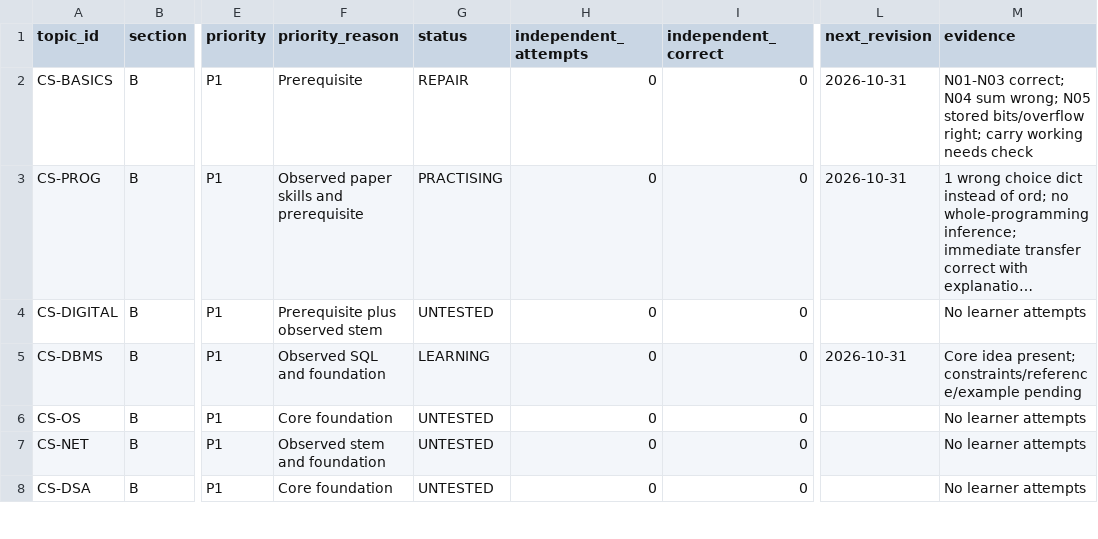
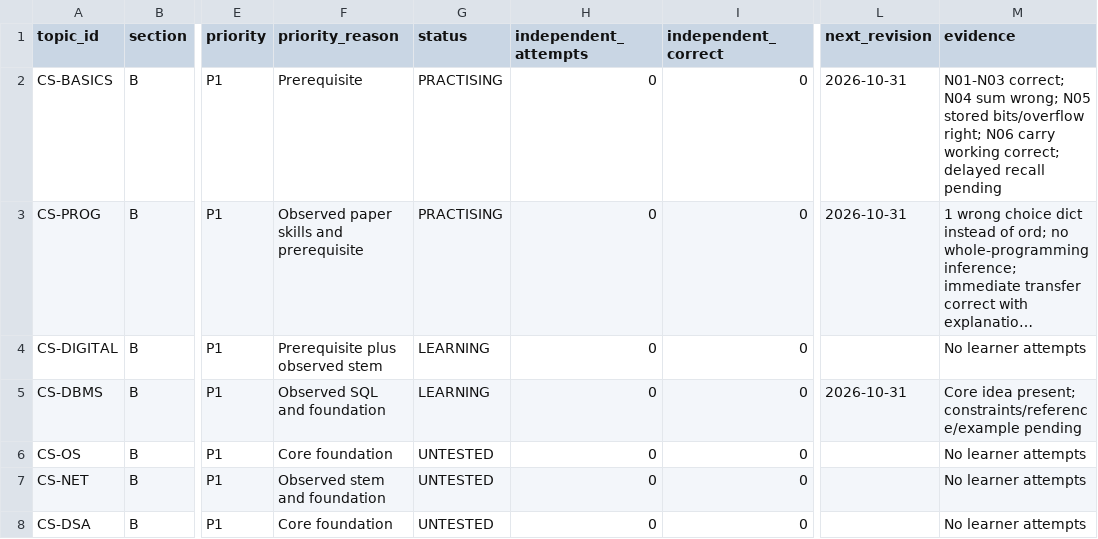
Before and after one commit to akashtiwari2/dsssb, a CSV file: tracking/topics.csv, drawn as a sheet; only a part is shown, gaps mark what is left out; long unchanged cells end in …; the diff names each change by its address in the sheet, - before the commit and + after, or states it on an @@ line.

```diff
--- a/tracking/topics.csv
+++ b/tracking/topics.csv
-G2 (status): REPAIR
+G2 (status): PRACTISING
-M2 (evidence): …bits/overflow right; carry working needs check
+M2 (evidence): …bits/overflow right; N06 carry working correct; delayed recall pending
-G4 (status): UNTESTED
+G4 (status): LEARNING
```
Also changed, not shown: tracking/attempts.csv, tracking/errors.csv, 6 other files.
